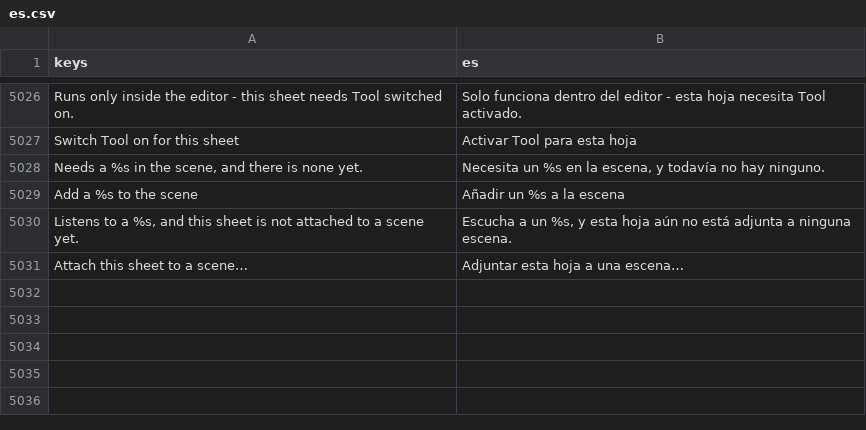
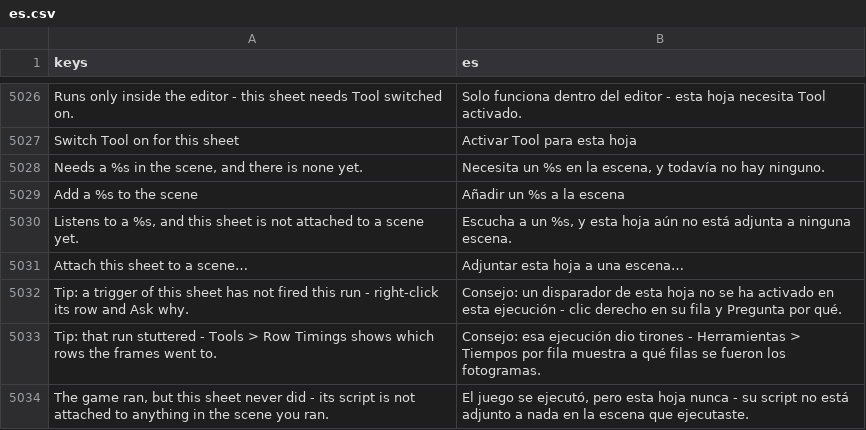
Before and after one commit to SalmanShhh/Godot-EventSheet-Visual-Scripting, a CSV file: addons/eventsheet/translations/es.csv, drawn as a sheet; only a part is shown, gaps mark what is left out.

```diff
--- a/addons/eventsheet/translations/es.csv
+++ b/addons/eventsheet/translations/es.csv
@@ -5055 +5055,4 @@ Add a %s to the scene,Añadir un %s a la escena
 Attach this sheet to a scene…,Adjuntar esta hoja a una escena…
+Tip: a trigger of this sheet has not fired this run - right-click its row and Ask why.,Consejo: un disparador de esta hoja no se ha activado en esta ejecución - clic derecho en su fila y Pregunta por qué.
+Tip: that run stuttered - Tools > Row Timings shows which rows the frames went to.,Consejo: esa ejecución dio tirones - Herramientas > Tiempos por fila muestra a qué filas se fueron los fotogramas.
+"The game ran, but this sheet never did - its script is not attached to anything in the scene you ran.","El juego se ejecutó, pero esta hoja nunca - su script no está adjunto a nada en la escena que ejecutaste."
```
Also changed, not shown: addons/eventsheet/translations/fr.csv, addons/eventsheet/translations/it.csv, 12 other files.
